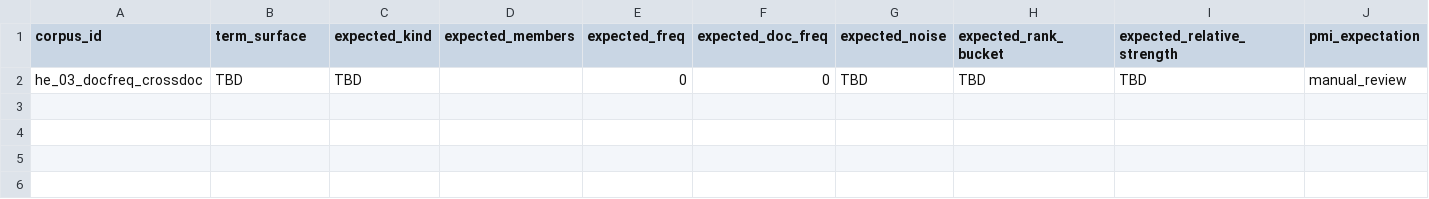
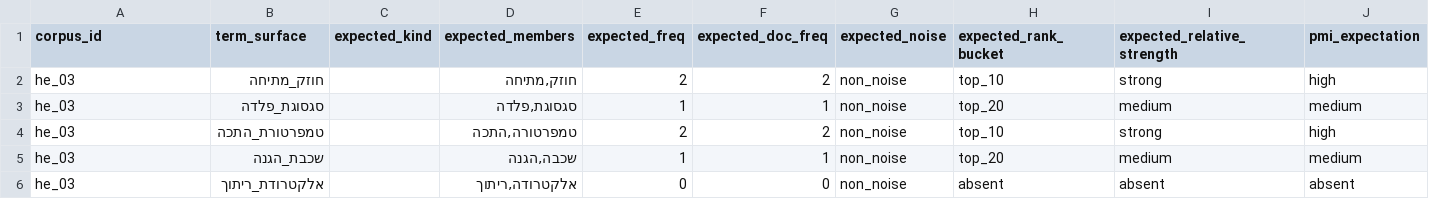
Before and after one commit to SindromRadioSpb/Hebrew-NLP-Pipeline, a CSV file: he_03_docfreq_crossdoc/expected_terms.csv, drawn as a sheet; only a part is shown; removed rows and columns are numbered as before the commit, all else as after; rows hold the shown columns only; the diff names each change by its address in the sheet, - before the commit and + after, or states it on an @@ line.

```diff
--- a/he_03_docfreq_crossdoc/expected_terms.csv
+++ b/he_03_docfreq_crossdoc/expected_terms.csv
-row 2: he_03_docfreq_crossdoc | TBD | TBD |  | 0 | 0 | TBD | TBD | TBD | manual_review
+row 2: he_03 | חוזק_מתיחה |  | חוזק,מתיחה | 2 | 2 | non_noise | top_10 | strong | high
+row 3: he_03 | סגסוגת_פלדה |  | סגסוגת,פלדה | 1 | 1 | non_noise | top_20 | medium | medium
+row 4: he_03 | טמפרטורת_התכה |  | טמפרטורה,התכה | 2 | 2 | non_noise | top_10 | strong | high
+row 5: he_03 | שכבת_הגנה |  | שכבה,הגנה | 1 | 1 | non_noise | top_20 | medium | medium
+row 6: he_03 | אלקטרודת_ריתוך |  | אלקטרודה,ריתוך | 0 | 0 | non_noise | absent | absent | absent
```
Also changed, not shown: he_05_terms_balanced/expected_lemmas.csv, he_06_terms_recall_hapax/expected_terms.csv, 19 other files.
